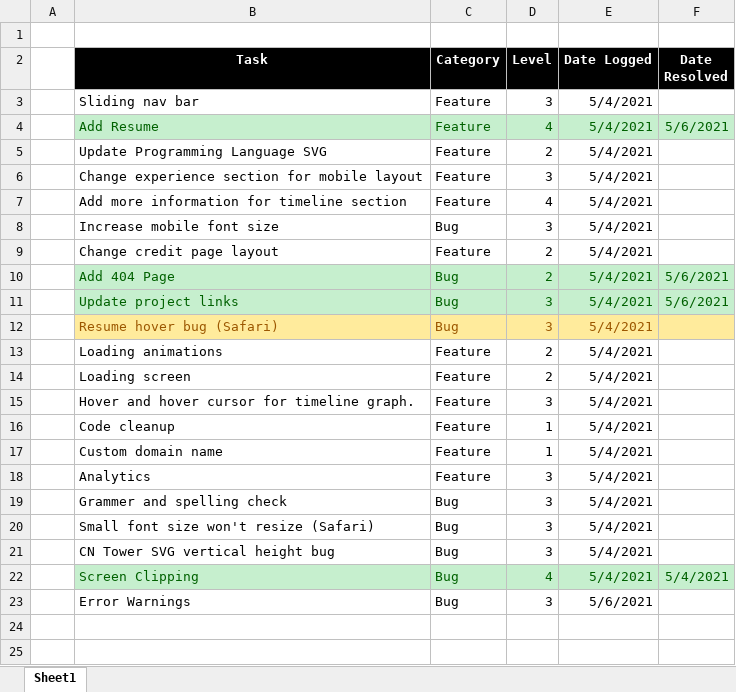
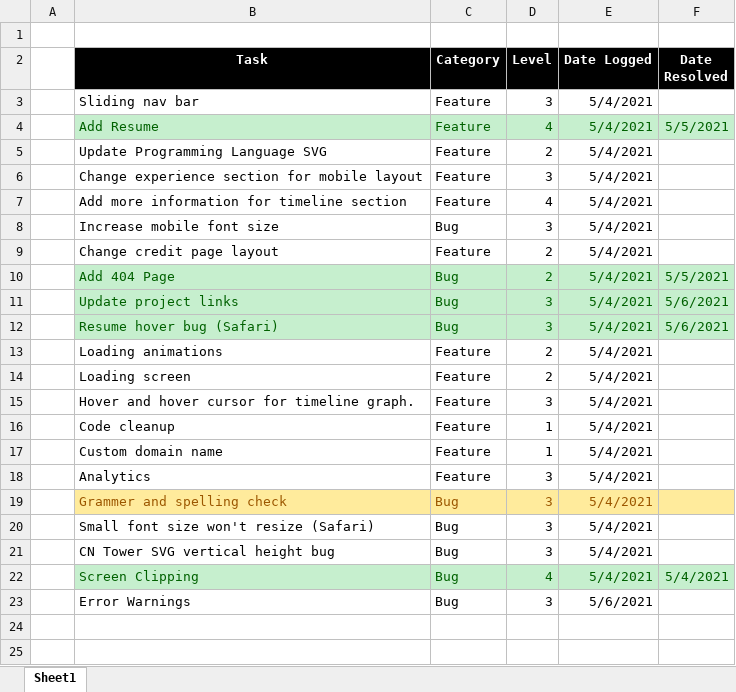
Before and after one commit to smite1921/personal-website, an Excel workbook: bugs_and_features.xlsx, sheet Sheet1, drawn as a sheet; only a part is shown; values as stored, in another font and other column widths than the file's, no borders; the diff names each change by its address in the sheet, - before the commit and + after, or states it on an @@ line.

```diff
--- a/bugs_and_features.xlsx (sheet Sheet1)
+++ b/bugs_and_features.xlsx (sheet Sheet1)
-F4 (Date Resolved): 5/6/2021
+F4 (Date Resolved): 5/5/2021
-F10 (Date Resolved): 5/6/2021
+F10 (Date Resolved): 5/5/2021
-B12:F12 fill: #FFEB9C
+B12:F12 fill: #C6EFCE
-B12:E12 text colour: #9C5700
+B12:E12 text colour: #006100
-F12 (Date Resolved): (empty)
+F12 (Date Resolved): 5/6/2021
-B19:F19 fill: none
+B19:F19 fill: #FFEB9C
-B19:E19 text colour: black
+B19:E19 text colour: #9C5700
```
Also changed, not shown: 2 other files.
